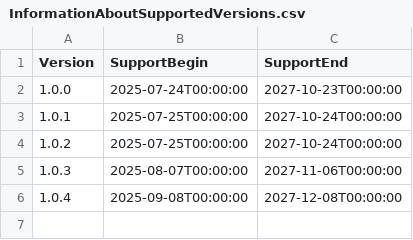
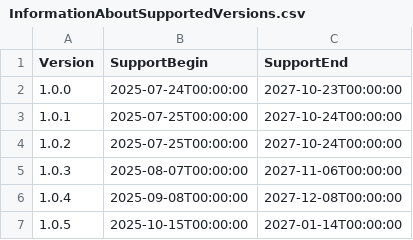
Before and after one commit to anionDev/CountryInformation, a CSV file: Other/Resources/Support/InformationAboutSupportedVersions.csv, drawn as a sheet; the diff names each change by its address in the sheet, - before the commit and + after, or states it on an @@ line.

Commit message:
updated version

```diff
--- a/Other/Resources/Support/InformationAboutSupportedVersions.csv
+++ b/Other/Resources/Support/InformationAboutSupportedVersions.csv
+row 7: 1.0.5 | 2025-10-15T00:00:00 | 2027-01-14T00:00:00
```
Also changed, not shown: 14 other files.
